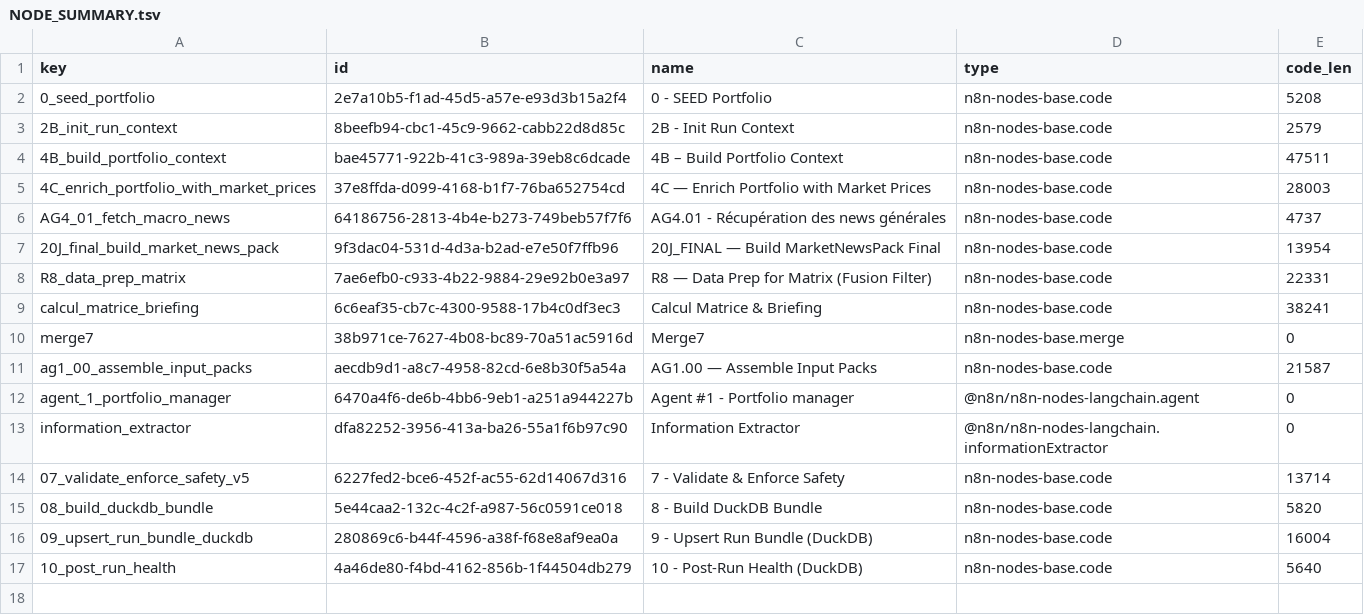
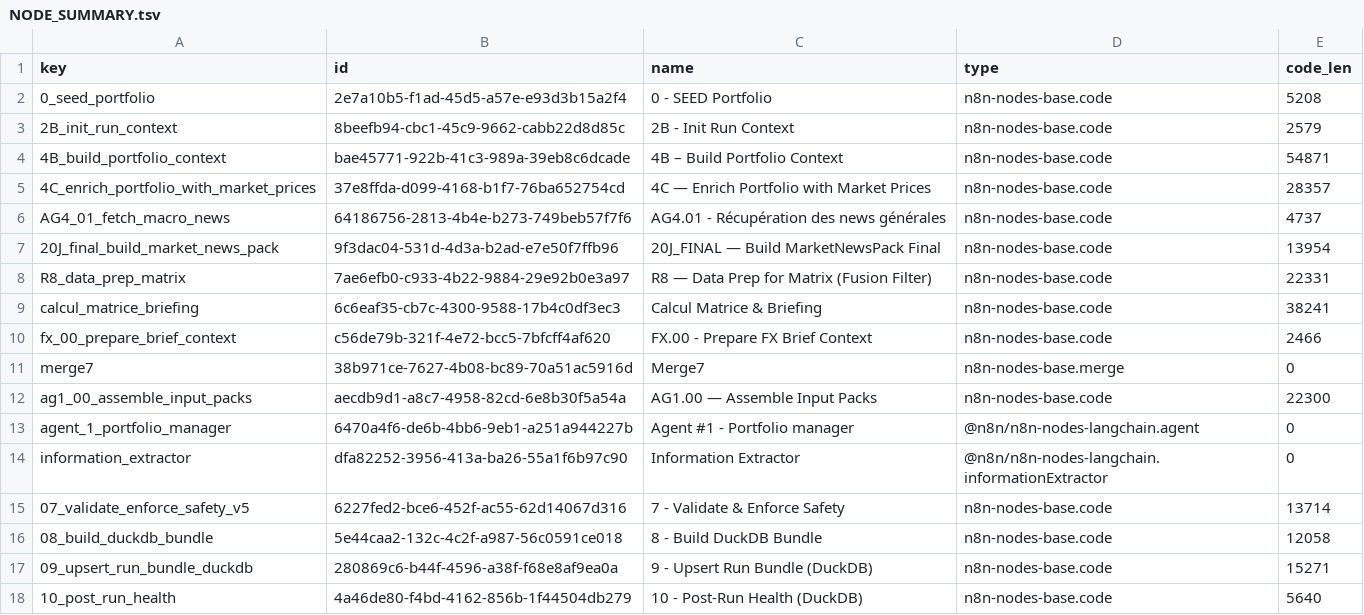
Before and after one commit to nicolaslhote88/Trader_IA, a TSV file: AG1-V3-Portfolio manager/workflow/nodes/NODE_SUMMARY.tsv, drawn as a sheet.

```diff
--- a/AG1-V3-Portfolio manager/workflow/nodes/NODE_SUMMARY.tsv
+++ b/AG1-V3-Portfolio manager/workflow/nodes/NODE_SUMMARY.tsv
@@ -3,4 +3,4 @@ key	id	name	type	code_len
 2B_init_run_context	8beefb94-cbc1-45c9-9662-cabb22d8d85c	2B - Init Run Context	n8n-nodes-base.code	2579
-4B_build_portfolio_context	bae45771-922b-41c3-989a-39eb8c6dcade	4B – Build Portfolio Context	n8n-nodes-base.code	47511
-4C_enrich_portfolio_with_market_prices	37e8ffda-d099-4168-b1f7-76ba652754cd	4C — Enrich Portfolio with Market Prices	n8n-nodes-base.code	28003
+4B_build_portfolio_context	bae45771-922b-41c3-989a-39eb8c6dcade	4B – Build Portfolio Context	n8n-nodes-base.code	54871
+4C_enrich_portfolio_with_market_prices	37e8ffda-d099-4168-b1f7-76ba652754cd	4C — Enrich Portfolio with Market Prices	n8n-nodes-base.code	28357
 AG4_01_fetch_macro_news	64186756-2813-4b4e-b273-749beb57f7f6	AG4.01 - Récupération des news générales	n8n-nodes-base.code	4737
@@ -9,4 +9,5 @@ R8_data_prep_matrix	7ae6efb0-c933-4b22-9884-29e92b0e3a97	R8 — Data Prep for Ma
 calcul_matrice_briefing	6c6eaf35-cb7c-4300-9588-17b4c0df3ec3	Calcul Matrice & Briefing	n8n-nodes-base.code	38241
+fx_00_prepare_brief_context	c56de79b-321f-4e72-bcc5-7bfcff4af620	FX.00 - Prepare FX Brief Context	n8n-nodes-base.code	2466
 merge7	38b971ce-7627-4b08-bc89-70a51ac5916d	Merge7	n8n-nodes-base.merge	0
-ag1_00_assemble_input_packs	aecdb9d1-a8c7-4958-82cd-6e8b30f5a54a	AG1.00 — Assemble Input Packs	n8n-nodes-base.code	21587
+ag1_00_assemble_input_packs	aecdb9d1-a8c7-4958-82cd-6e8b30f5a54a	AG1.00 — Assemble Input Packs	n8n-nodes-base.code	22300
 agent_1_portfolio_manager	6470a4f6-de6b-4bb6-9eb1-a251a944227b	Agent #1 - Portfolio manager	@n8n/n8n-nodes-langchain.agent	0
@@ -14,4 +15,4 @@ information_extractor	dfa82252-3956-413a-ba26-55a1f6b97c90	Information Extractor
 07_validate_enforce_safety_v5	6227fed2-bce6-452f-ac55-62d14067d316	7 - Validate & Enforce Safety	n8n-nodes-base.code	13714
-08_build_duckdb_bundle	5e44caa2-132c-4c2f-a987-56c0591ce018	8 - Build DuckDB Bundle	n8n-nodes-base.code	5820
-09_upsert_run_bundle_duckdb	280869c6-b44f-4596-a38f-f68e8af9ea0a	9 - Upsert Run Bundle (DuckDB)	n8n-nodes-base.code	16004
+08_build_duckdb_bundle	5e44caa2-132c-4c2f-a987-56c0591ce018	8 - Build DuckDB Bundle	n8n-nodes-base.code	12058
+09_upsert_run_bundle_duckdb	280869c6-b44f-4596-a38f-f68e8af9ea0a	9 - Upsert Run Bundle (DuckDB)	n8n-nodes-base.code	15271
 10_post_run_health	4a46de80-f4bd-4162-856b-1f44504db279	10 - Post-Run Health (DuckDB)	n8n-nodes-base.code	5640
```
Also changed, not shown: 48 other files.
